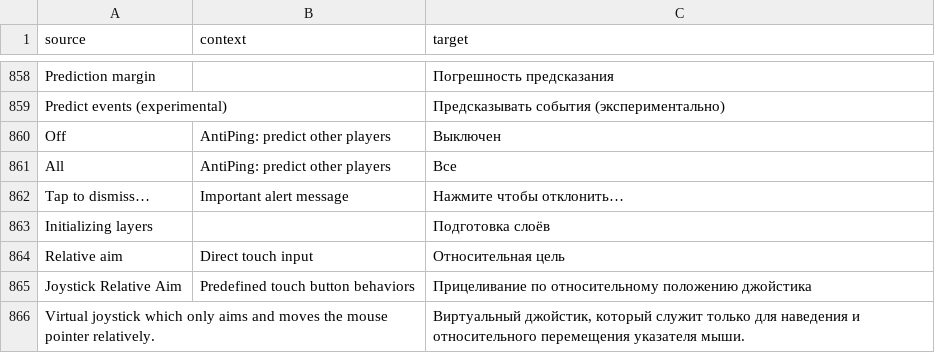
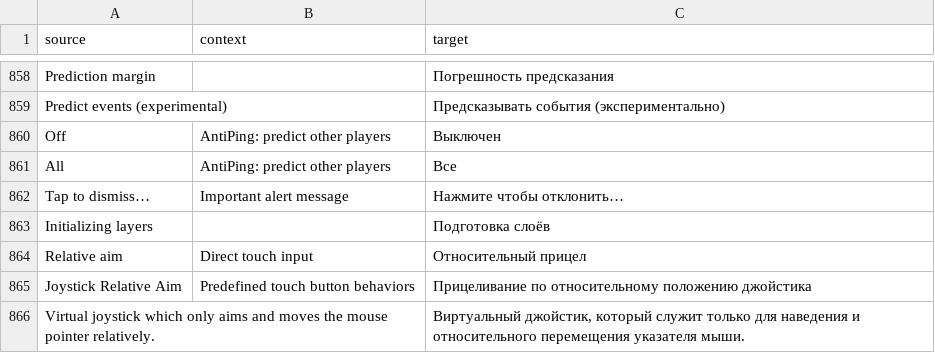
Before and after one commit to ddnet/ddnet-translations, a CSV file: ddnet/ru.csv, drawn as a sheet; only a part is shown, gaps mark what is left out.

Commit message:
Translated using Weblate (Russian)
Currently translated at 100.0% (872 of 872 strings)

Translation: DDNet/DDNet
Translate-URL: https://hosted.weblate.org/projects/ddnet/ddnet/ru/

```diff
--- a/ddnet/ru.csv
+++ b/ddnet/ru.csv
@@ -863,3 +863,3 @@
 "Initializing layers","","Подготовка слоёв"
-"Relative aim","Direct touch input","Относительная цель"
+"Relative aim","Direct touch input","Относительный прицел"
 "Joystick Relative Aim","Predefined touch button behaviors","Прицеливание по относительному положению джойстика"
```
